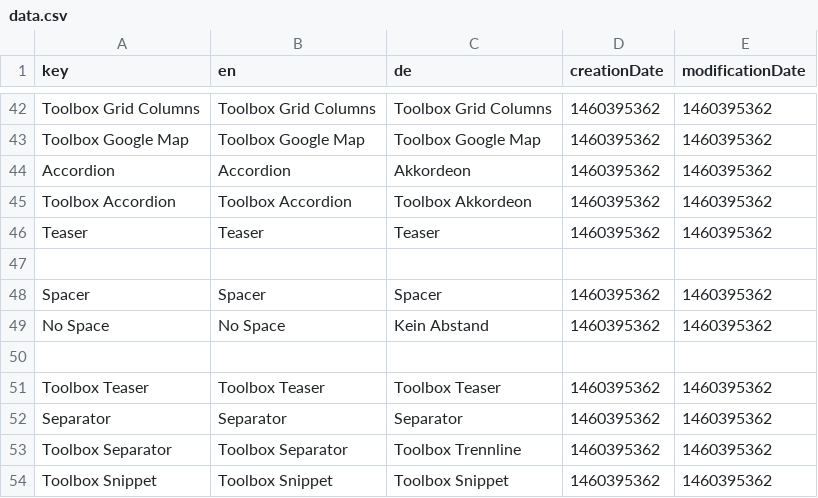
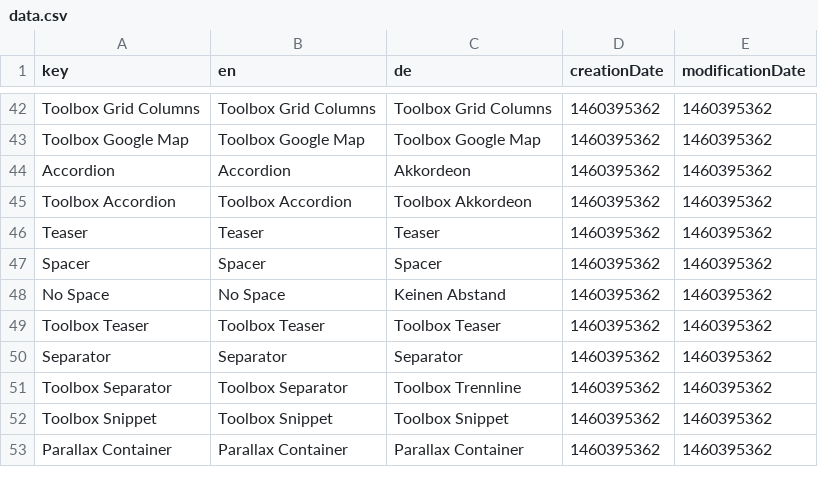
Before and after one commit to dachcom-digital/pimcore-toolbox, a CSV file: install/translations/data.csv, drawn as a sheet; only a part is shown, gaps mark what is left out; the shorter side is filled out with more unchanged rows.

Commit message:
cleanup translation csv

```diff
--- a/install/translations/data.csv
+++ b/install/translations/data.csv
@@ -46,6 +46,4 @@
 "Teaser";"Teaser";"Teaser";1460395362;1460395362;
-
 "Spacer";"Spacer";"Spacer";1460395362;1460395362;
-"No Space";"No Space";"Kein Abstand";1460395362;1460395362;
-
+"No Space";"No Space";"Keinen Abstand";1460395362;1460395362;
 "Toolbox Teaser";"Toolbox Teaser";"Toolbox Teaser";1460395362;1460395362;
```
